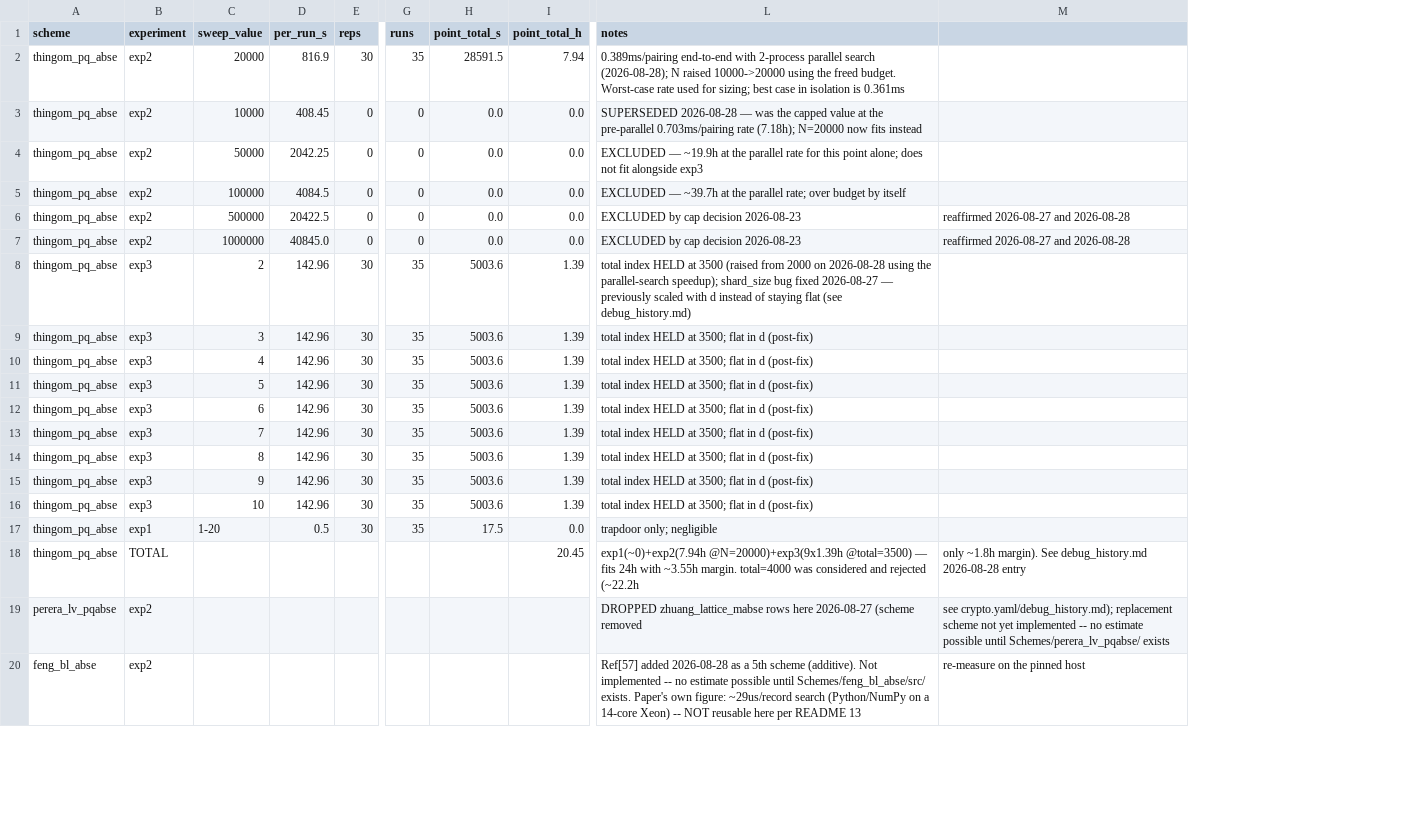
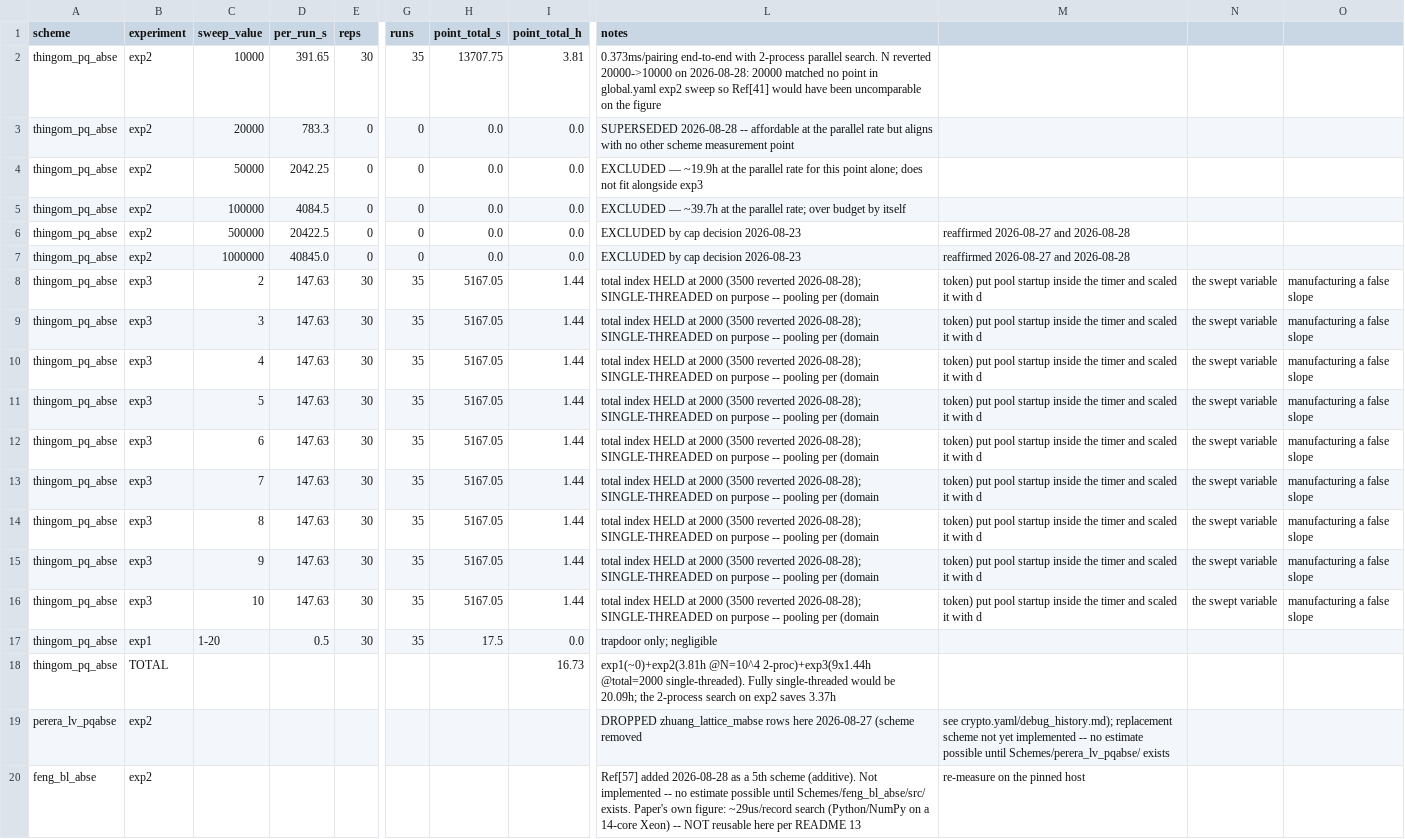
Before and after one commit to Jaoguya/ABCD, a CSV file: Experiment Configuration/planning/runtime_estimates.csv, drawn as a sheet; only a part is shown, gaps mark what is left out; the diff names each change by its address in the sheet, - before the commit and + after, or states it on an @@ line.

```diff
--- a/Experiment Configuration/planning/runtime_estimates.csv
+++ b/Experiment Configuration/planning/runtime_estimates.csv
+column N, rows 8-16: all the swept variable
+column O, rows 8-16: all manufacturing a false slope
-C2 (sweep_value): 20000
+C2 (sweep_value): 10000
-D2 (per_run_s): 816.9
+D2 (per_run_s): 391.65
-H2 (point_total_s): 28591.5
+H2 (point_total_s): 13707.75
-I2 (point_total_h): 7.94
+I2 (point_total_h): 3.81
-L2 (notes): 0.389ms/pairing end-to-end with 2-process parallel search (2026-08-28); N raised 10000->20000 using the freed budget. Worst-case rate used for sizing; best case in isolation is 0.361ms
+L2 (notes): 0.373ms/pairing end-to-end with 2-process parallel search. N reverted 20000->10000 on 2026-08-28: 20000 matched no point in global.yaml exp2 sweep so Ref[41] would have been uncomparable on the figure
-C3 (sweep_value): 10000
+C3 (sweep_value): 20000
-D3 (per_run_s): 408.45
+D3 (per_run_s): 783.3
-L3 (notes): SUPERSEDED 2026-08-28 — was the capped value at the pre-parallel 0.703ms/pairing rate (7.18h); N=20000 now fits instead
+L3 (notes): SUPERSEDED 2026-08-28 -- affordable at the parallel rate but aligns with no other scheme measurement point
-D8:D16 (per_run_s): 142.96
+D8:D16 (per_run_s): 147.63
-H8:H16 (point_total_s): 5003.6
+H8:H16 (point_total_s): 5167.05
-I8:I16 (point_total_h): 1.39
+I8:I16 (point_total_h): 1.44
-L8 (notes): …HELD at 3500 (raised from 2000 on 2026-08-28 using the parallel-search speedup); shard_size bug fixed 2026-08-27 — previously scaled with d instead of staying flat (see debug_history.md)
+L8 (notes): …HELD at 2000 (3500 reverted 2026-08-28); SINGLE-THREADED on purpose -- pooling per (domain
-M8:M16: (empty)
+M8:M16: token) put pool startup inside the timer and scaled it with d
-L9:L16 (notes): …HELD at 3500; flat in d (post-fix)
+L9:L16 (notes): …HELD at 2000 (3500 reverted 2026-08-28); SINGLE-THREADED on purpose -- pooling per (domain
-I18 (point_total_h): 20.45
+I18 (point_total_h): 16.73
-L18 (notes): exp1(~0)+exp2(7.94h @N=20000)+exp3(9x1.39h @total=3500) — fits 24h with ~3.55h margin. total=4000 was considered and rejected (~22.2h
+L18 (notes): exp1(~0)+exp2(3.81h @N=10^4 2-proc)+exp3(9x1.44h @total=2000 single-threaded). Fully single-threaded would be 20.09h; the 2-process search on exp2 saves 3.37h
-M18: only ~1.8h margin). See debug_history.md 2026-08-28 entry
+M18: (empty)
```
